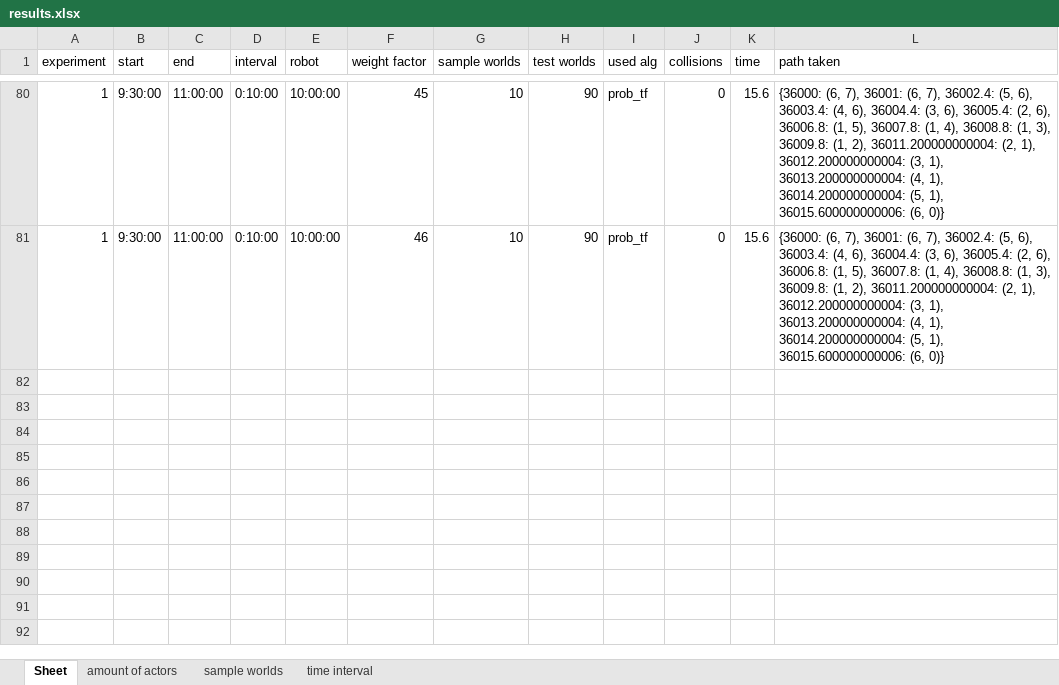
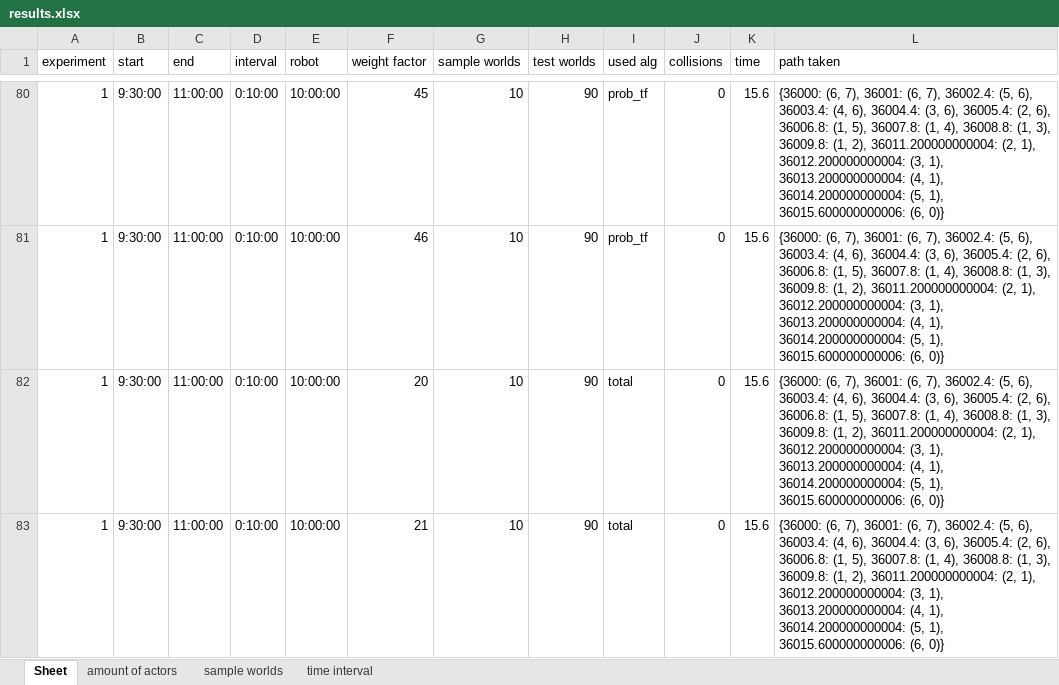
Before and after one commit to GeertWesemael/heatmap-based-path-planning, an Excel workbook: results.xlsx, sheet Sheet, drawn as a sheet; only a part is shown, gaps mark what is left out; values as stored, in another font and other column widths than the file's, no borders; charts and pictures not drawn; the diff names each change by its address in the sheet, - before the commit and + after, or states it on an @@ line.

Commit message:
visualization started

```diff
--- a/results.xlsx (sheet Sheet)
+++ b/results.xlsx (sheet Sheet)
+row 82: 1 | 9:30:00 | 11:00:00 | 0:10:00 | 10:00:00 | 20 | 10 | 90 | total | 0 | 15.6 | {36000: (6, 7), 36001: (6, 7), 36002.4: (5, 6), 36003.4: (4, 6), 36004.4: (3, 6), 36005.4: (2, 6), 36006.8: (1, 5), 36007.8: (1, 4), 36008.8: (1, 3), 36009.8: (1, 2), 36011.200000000004: (2, 1), 36012.200000000004: (3, 1), 36013.200000000004: (4, 1), 36014.200000000004: (5, 1), 36015.600000000006: (6, 0)}
+row 83: 1 | 9:30:00 | 11:00:00 | 0:10:00 | 10:00:00 | 21 | 10 | 90 | total | 0 | 15.6 | {36000: (6, 7), 36001: (6, 7), 36002.4: (5, 6), 36003.4: (4, 6), 36004.4: (3, 6), 36005.4: (2, 6), 36006.8: (1, 5), 36007.8: (1, 4), 36008.8: (1, 3), 36009.8: (1, 2), 36011.200000000004: (2, 1), 36012.200000000004: (3, 1), 36013.200000000004: (4, 1), 36014.200000000004: (5, 1), 36015.600000000006: (6, 0)}
```
Also changed, not shown: charts or pictures, 10 other files.
